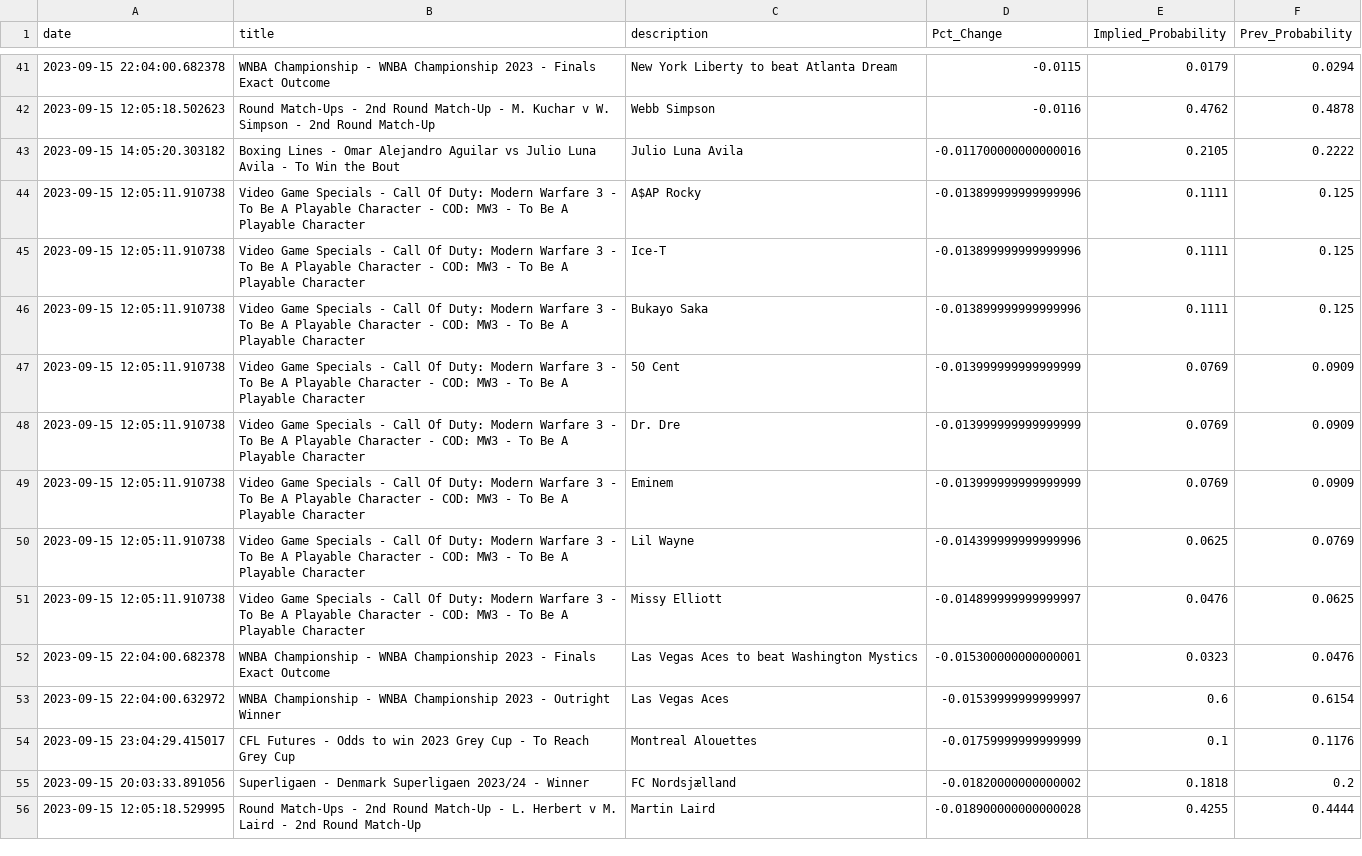
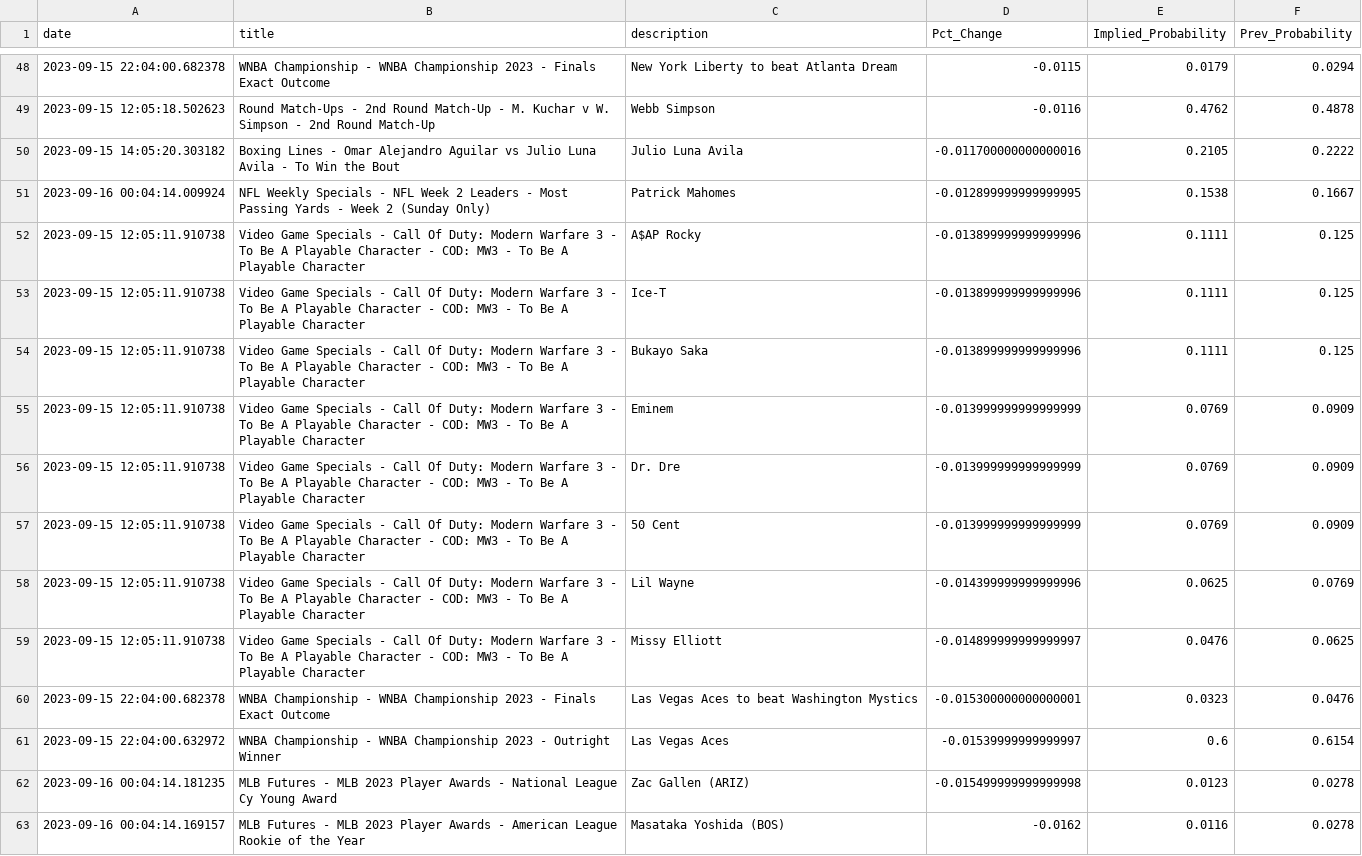
Before and after one commit to aaroncolesmith/bet_model, a CSV file: bovada_scatter.csv, drawn as a sheet; only a part is shown, gaps mark what is left out; the shorter side is filled out with more unchanged rows; the diff covers the shown part only.

Commit message:
data_load_upload_data

```diff
--- a/bovada_scatter.csv
+++ b/bovada_scatter.csv
@@ -43,2 +50,3 @@ date,title,description,Pct_Change,Implied_Probability,Prev_Probability
 2023-09-15 14:05:20.303182,Boxing Lines - Omar Alejandro Aguilar vs Julio Luna Avila - To Win the Bout,Julio Luna Avila,-0.011700000000000016,0.2105,0.2222
+2023-09-16 00:04:14.009924,NFL Weekly Specials - NFL Week 2 Leaders - Most Passing Yards - Week 2 (Sunday Only),Patrick Mahomes,-0.012899999999999995,0.1538,0.1667
 2023-09-15 12:05:11.910738,Video Game Specials - Call Of Duty: Modern Warfare 3 - To Be A Playable Character - COD: MW3 - To Be A Playable Character,A$AP Rocky,-0.013899999999999996,0.1111,0.125
@@ -46,5 +54,5 @@ date,title,description,Pct_Change,Implied_Probability,Prev_Probability
 2023-09-15 12:05:11.910738,Video Game Specials - Call Of Duty: Modern Warfare 3 - To Be A Playable Character - COD: MW3 - To Be A Playable Character,Bukayo Saka,-0.013899999999999996,0.1111,0.125
+2023-09-15 12:05:11.910738,Video Game Specials - Call Of Duty: Modern Warfare 3 - To Be A Playable Character - COD: MW3 - To Be A Playable Character,Eminem,-0.013999999999999999,0.0769,0.0909
+2023-09-15 12:05:11.910738,Video Game Specials - Call Of Duty: Modern Warfare 3 - To Be A Playable Character - COD: MW3 - To Be A Playable Character,Dr. Dre,-0.013999999999999999,0.0769,0.0909
 2023-09-15 12:05:11.910738,Video Game Specials - Call Of Duty: Modern Warfare 3 - To Be A Playable Character - COD: MW3 - To Be A Playable Character,50 Cent,-0.013999999999999999,0.0769,0.0909
-2023-09-15 12:05:11.910738,Video Game Specials - Call Of Duty: Modern Warfare 3 - To Be A Playable Character - COD: MW3 - To Be A Playable Character,Dr. Dre,-0.013999999999999999,0.0769,0.0909
-2023-09-15 12:05:11.910738,Video Game Specials - Call Of Duty: Modern Warfare 3 - To Be A Playable Character - COD: MW3 - To Be A Playable Character,Eminem,-0.013999999999999999,0.0769,0.0909
 2023-09-15 12:05:11.910738,Video Game Specials - Call Of Duty: Modern Warfare 3 - To Be A Playable Character - COD: MW3 - To Be A Playable Character,Lil Wayne,-0.014399999999999996,0.0625,0.0769
@@ -53 +61,3 @@ date,title,description,Pct_Change,Implied_Probability,Prev_Probability
 2023-09-15 22:04:00.632972,WNBA Championship - WNBA Championship 2023 - Outright Winner,Las Vegas Aces,-0.01539999999999997,0.6,0.6154
+2023-09-16 00:04:14.181235,MLB Futures - MLB 2023 Player Awards - National League Cy Young Award,Zac Gallen (ARIZ),-0.015499999999999998,0.0123,0.0278
+2023-09-16 00:04:14.169157,MLB Futures - MLB 2023 Player Awards - American League Rookie of the Year,Masataka Yoshida (BOS),-0.0162,0.0116,0.0278
```
Also changed, not shown: 15 added rows and 4 moved rows elsewhere in this file, 5 other files.
